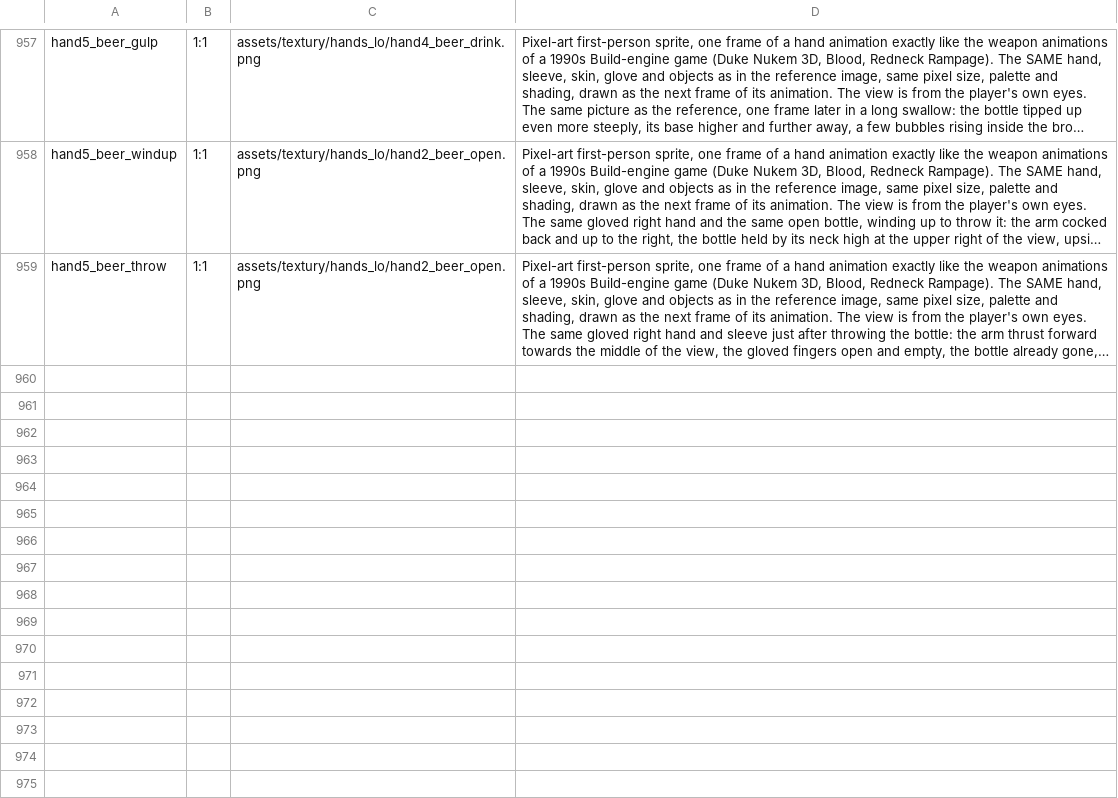
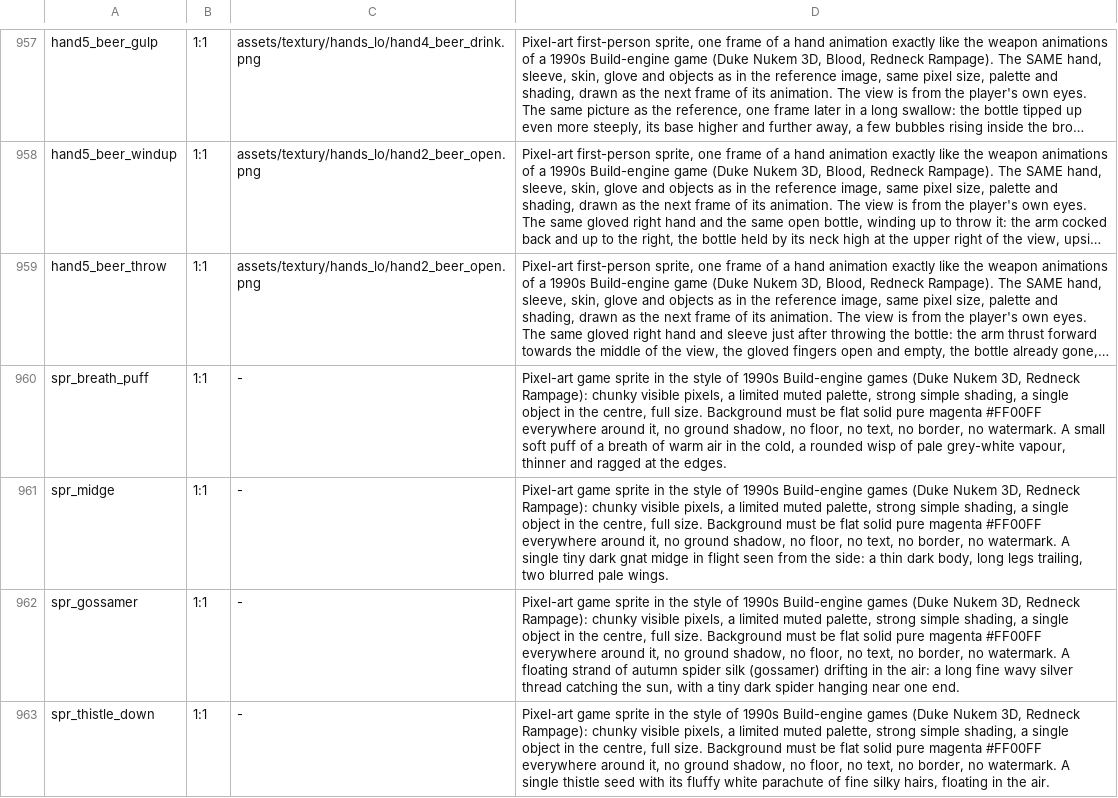
Before and after one commit to risafuranku/summercamp, a TSV file: tools/artgen/prompts.tsv, drawn as a sheet; only a part is shown, gaps mark what is left out; long unchanged cells end in …; the diff names each change by its address in the sheet, - before the commit and + after, or states it on an @@ line.

```diff
--- a/tools/artgen/prompts.tsv
+++ b/tools/artgen/prompts.tsv
+row 960: spr_breath_puff | 1:1 | - | Pixel-art game sprite in the style of 1990s Build-engine games (Duke Nukem 3D, Redneck Rampage): chunky visible pixels, a limited muted palette, strong simple shading, a single object in the centre, full size. Background must be flat solid pure magenta #FF00FF everywhere around it, no ground shadow, no floor, no text, no border, no watermark. A small soft puff of a breath of warm air in the cold, a rounded wisp of pale grey-white vapour, thinner and ragged at the edges.
+row 961: spr_midge | 1:1 | - | Pixel-art game sprite in the style of 1990s Build-engine games (Duke Nukem 3D, Redneck Rampage): chunky visible pixels, a limited muted palette, strong simple shading, a single object in the centre, full size. Background must be flat solid pure magenta #FF00FF everywhere around it, no ground shadow, no floor, no text, no border, no watermark. A single tiny dark gnat midge in flight seen from the side: a thin dark body, long legs trailing, two blurred pale wings.
+row 962: spr_gossamer | 1:1 | - | Pixel-art game sprite in the style of 1990s Build-engine games (Duke Nukem 3D, Redneck Rampage): chunky visible pixels, a limited muted palette, strong simple shading, a single object in the centre, full size. Background must be flat solid pure magenta #FF00FF everywhere around it, no ground shadow, no floor, no text, no border, no watermark. A floating strand of autumn spider silk (gossamer) drifting in the air: a long fine wavy silver thread catching the sun, with a tiny dark spider hanging near one end.
+row 963: spr_thistle_down | 1:1 | - | Pixel-art game sprite in the style of 1990s Build-engine games (Duke Nukem 3D, Redneck Rampage): chunky visible pixels, a limited muted palette, strong simple shading, a single object in the centre, full size. Background must be flat solid pure magenta #FF00FF everywhere around it, no ground shadow, no floor, no text, no border, no watermark. A single thistle seed with its fluffy white parachute of fine silky hairs, floating in the air.
```
Also changed, not shown: tools/audiogen/prompts.tsv, 21 other files.
